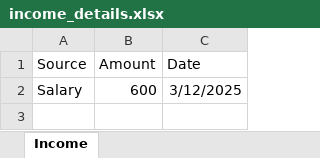
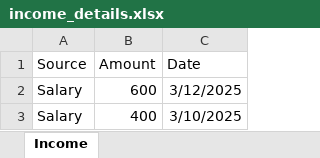
Before and after one commit to vitou18/jomnay-backend, an Excel workbook: income_details.xlsx, sheet Income, drawn as a sheet; values as stored, in another font and other column widths than the file's, no borders; the diff names each change by its address in the sheet, - before the commit and + after, or states it on an @@ line.

Commit message:
Create downloadIncome, controller, route

```diff
--- a/income_details.xlsx (sheet Income)
+++ b/income_details.xlsx (sheet Income)
+row 3: Salary | 400 | 3/10/2025
```
Also changed, not shown: 2 other files.
